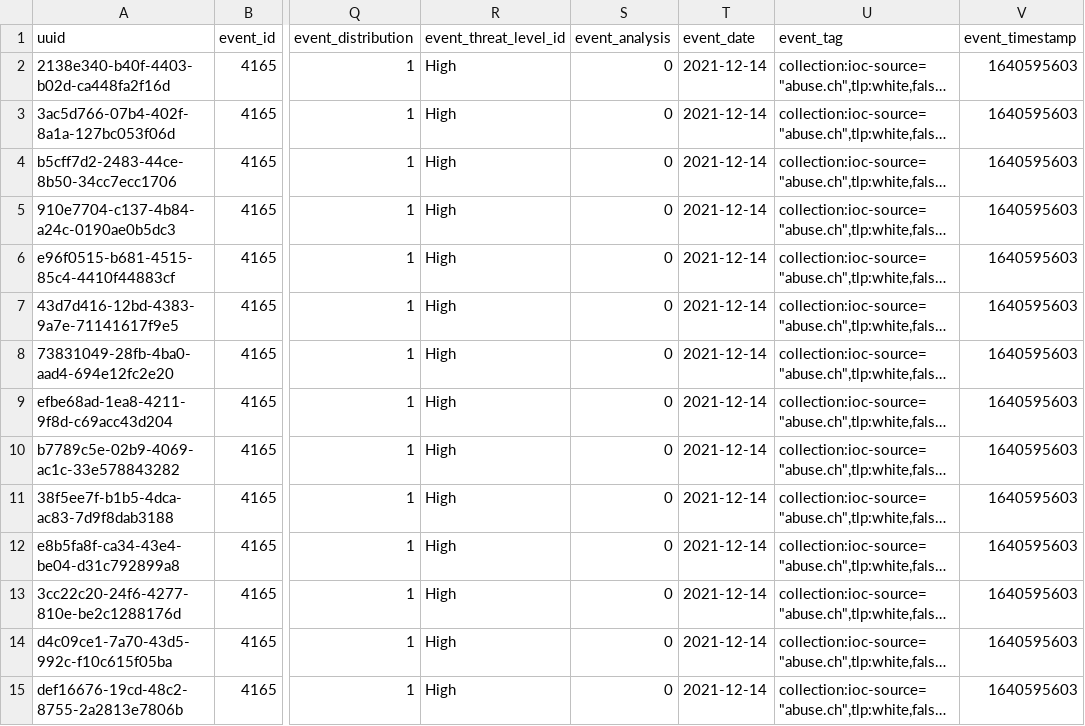
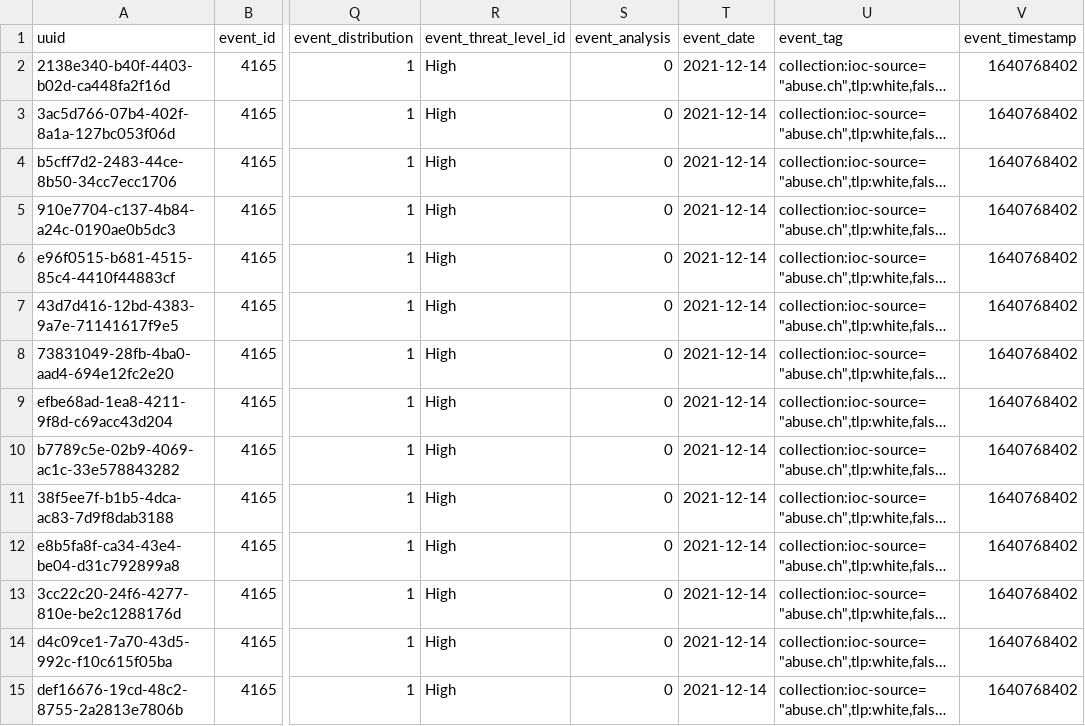
Before and after one commit to curated-intel/Log4Shell-IOCs, a CSV file: KPMG_Log4Shell_Feeds/MISP-CSV_MediumConfidence_Unfiltered/Log4j_ThreatFox_ThreatHunt_Feed.csv, drawn as a sheet; only a part is shown, gaps mark what is left out; long unchanged cells end in …; the diff covers the shown part only; the diff names each change by its address in the sheet, - before the commit and + after, or states it on an @@ line.

```diff
--- a/KPMG_Log4Shell_Feeds/MISP-CSV_MediumConfidence_Unfiltered/Log4j_ThreatFox_ThreatHunt_Feed.csv
+++ b/KPMG_Log4Shell_Feeds/MISP-CSV_MediumConfidence_Unfiltered/Log4j_ThreatFox_ThreatHunt_Feed.csv
-V2:V15 (event_timestamp): 1640595603
+V2:V15 (event_timestamp): 1640768402
```
Also changed, not shown: 2 added rows and 107 edited cells elsewhere in this file, KPMG_Log4Shell_Feeds/MISP-CSV_MediumConfidence_Unfiltered/Log4j_TweetFeed_ThreatHunt_Feed.csv, 3 other files.
